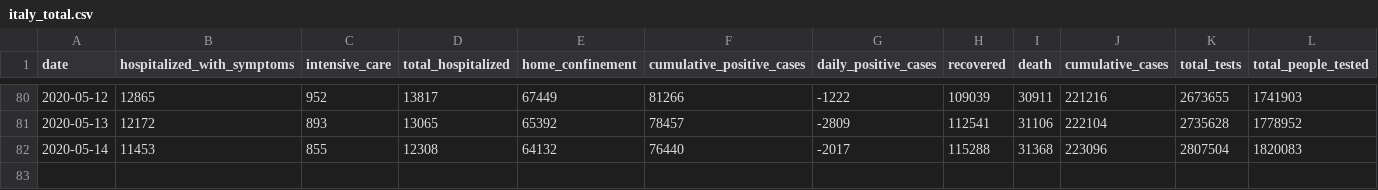
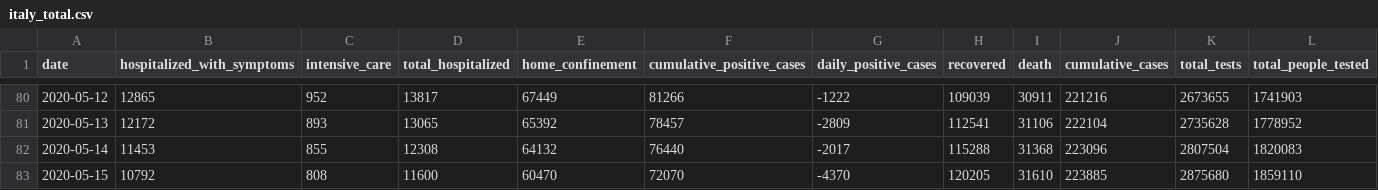
Before and after one commit to Covid19R/covid19italy, a CSV file: csv/italy_total.csv, drawn as a sheet; only a part is shown, gaps mark what is left out; the diff names each change by its address in the sheet, - before the commit and + after, or states it on an @@ line.

Commit message:
Update italy total data

```diff
--- a/csv/italy_total.csv
+++ b/csv/italy_total.csv
+row 83: 2020-05-15 | 10792 | 808 | 11600 | 60470 | 72070 | -4370 | 120205 | 31610 | 223885 | 2875680 | 1859110
```
Also changed, not shown: 1 other file.
